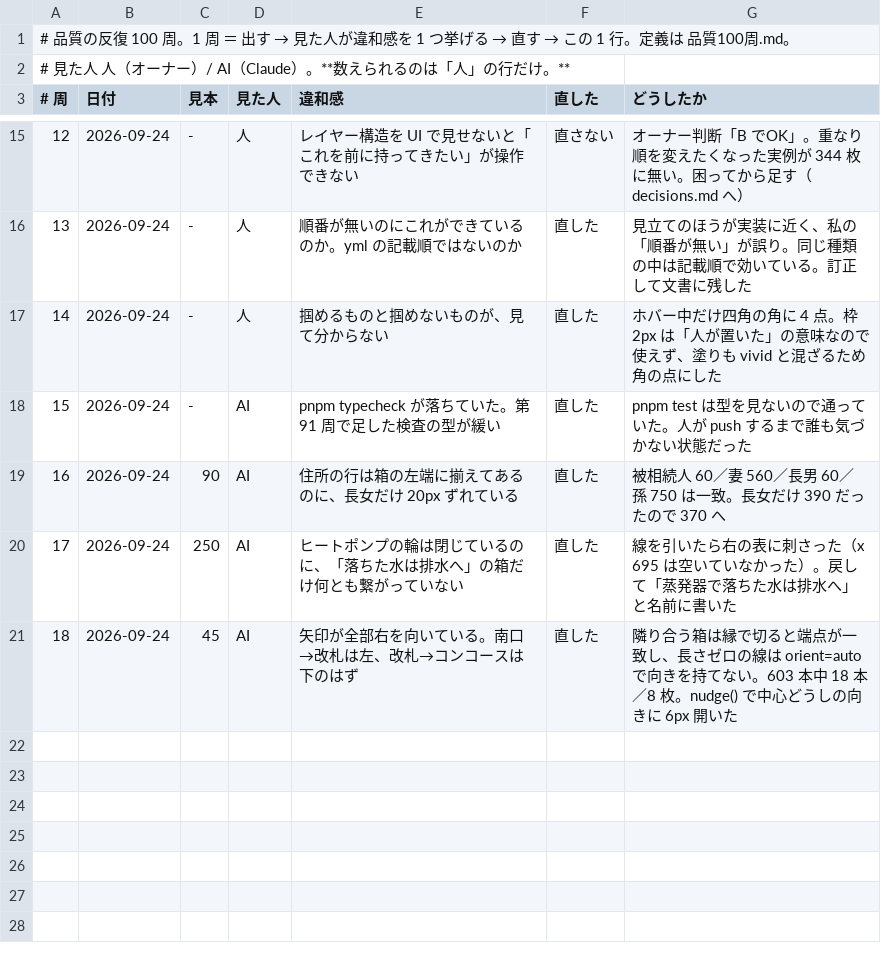
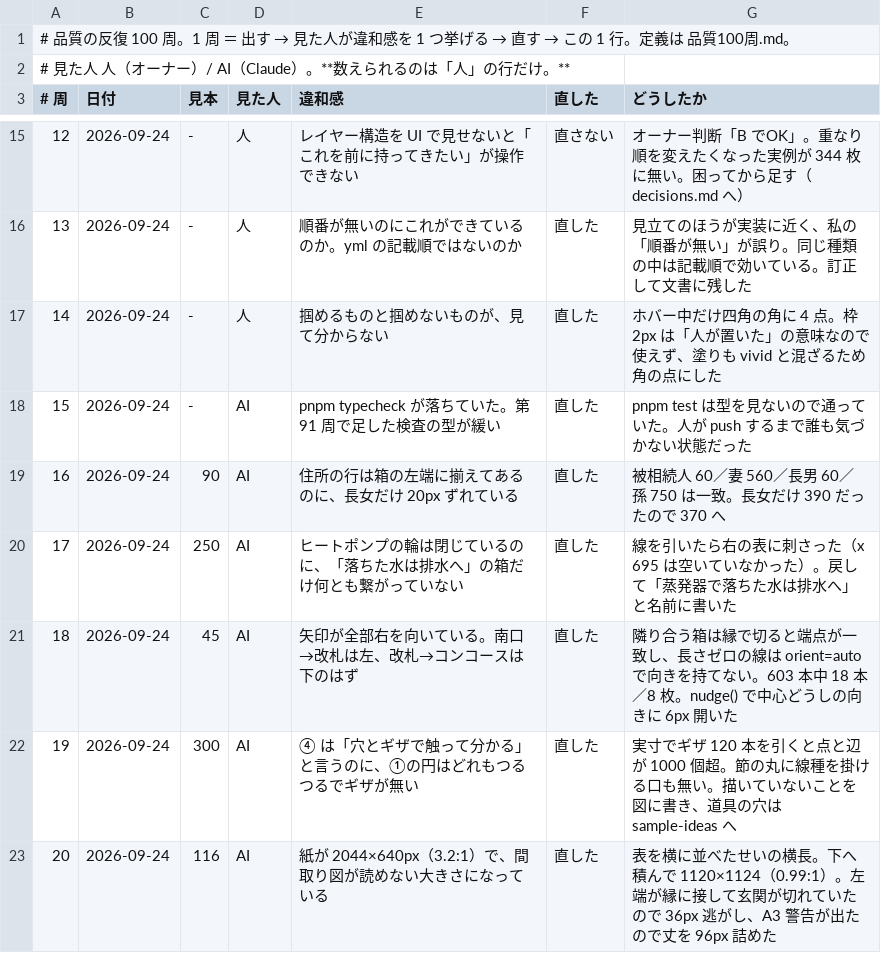
Before and after one commit to meta-taro/zumen, a TSV file: qa/品質100周.tsv, drawn as a sheet; only a part is shown, gaps mark what is left out.

```diff
--- a/qa/品質100周.tsv
+++ b/qa/品質100周.tsv
@@ -21 +21,3 @@
 18	2026-09-24	45	AI	矢印が全部右を向いている。南口→改札は左、改札→コンコースは下のはず	直した	隣り合う箱は縁で切ると端点が一致し、長さゼロの線は orient=auto で向きを持てない。603 本中 18 本／8 枚。nudge() で中心どうしの向きに 6px 開いた
+19	2026-09-24	300	AI	④ は「穴とギザで触って分かる」と言うのに、①の円はどれもつるつるでギザが無い	直した	実寸でギザ 120 本を引くと点と辺が 1000 個超。節の丸に線種を掛ける口も無い。描いていないことを図に書き、道具の穴は sample-ideas へ
+20	2026-09-24	116	AI	紙が 2044×640px（3.2:1）で、間取り図が読めない大きさになっている	直した	表を横に並べたせいの横長。下へ積んで 1120×1124（0.99:1）。左端が縁に接して玄関が切れていたので 36px 逃がし、A3 警告が出たので丈を 96px 詰めた
```
Also changed, not shown: 11 other files.
